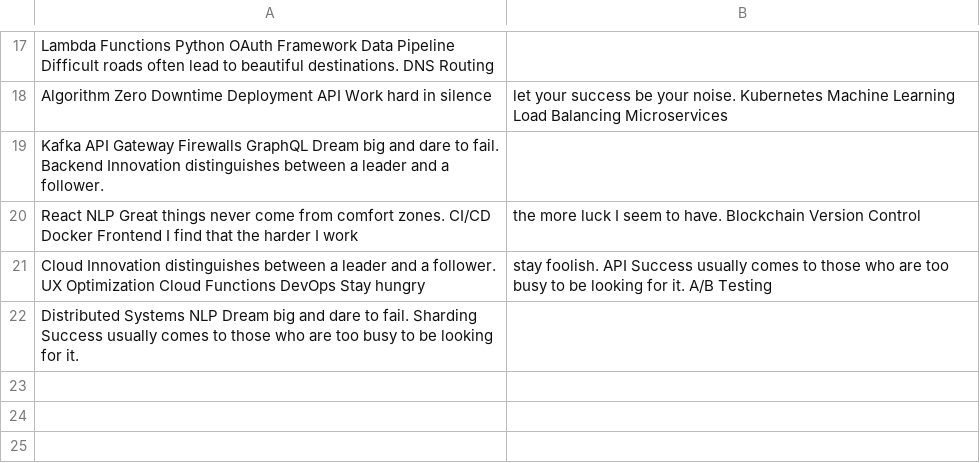
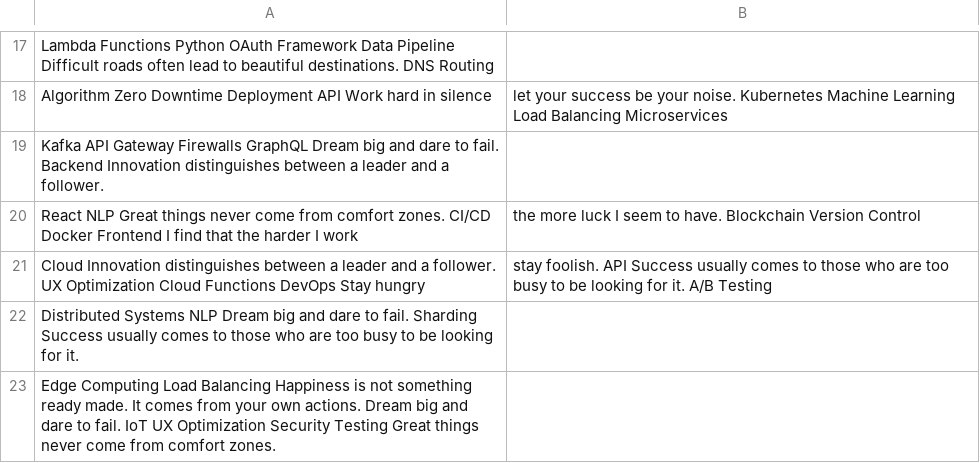
Before and after one commit to gentle-04muscles/Mimi-3506, a CSV file: archive/data.csv, drawn as a sheet; only a part is shown, gaps mark what is left out; the diff names each change by its address in the sheet, - before the commit and + after, or states it on an @@ line.

Commit message:
Updated archive

```diff
--- a/archive/data.csv
+++ b/archive/data.csv
+row 23: Edge Computing Load Balancing Happiness is not something ready made. It comes from your own actions. Dream big and dare to fail. IoT UX Optimization Security Testing Great things never come from comfort zones.
```
Also changed, not shown: archive/mock_data.csv, 2 other files.
